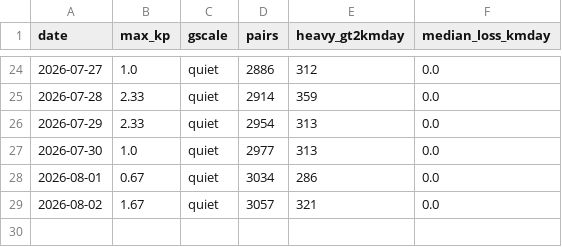
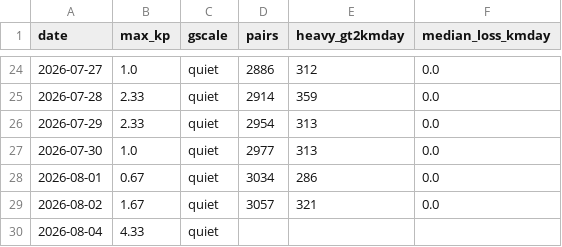
Before and after one commit to oren-speiser/fleet-capacity-radar, a CSV file: storm_log.csv, drawn as a sheet; only a part is shown, gaps mark what is left out.

```diff
--- a/storm_log.csv
+++ b/storm_log.csv
@@ -29 +29,2 @@ date,max_kp,gscale,pairs,heavy_gt2kmday,median_loss_kmday
 2026-08-02,1.67,quiet,3057,321,0.0
+2026-08-04,4.33,quiet,,,
```
Also changed, not shown: predictions.csv, 2 other files.
